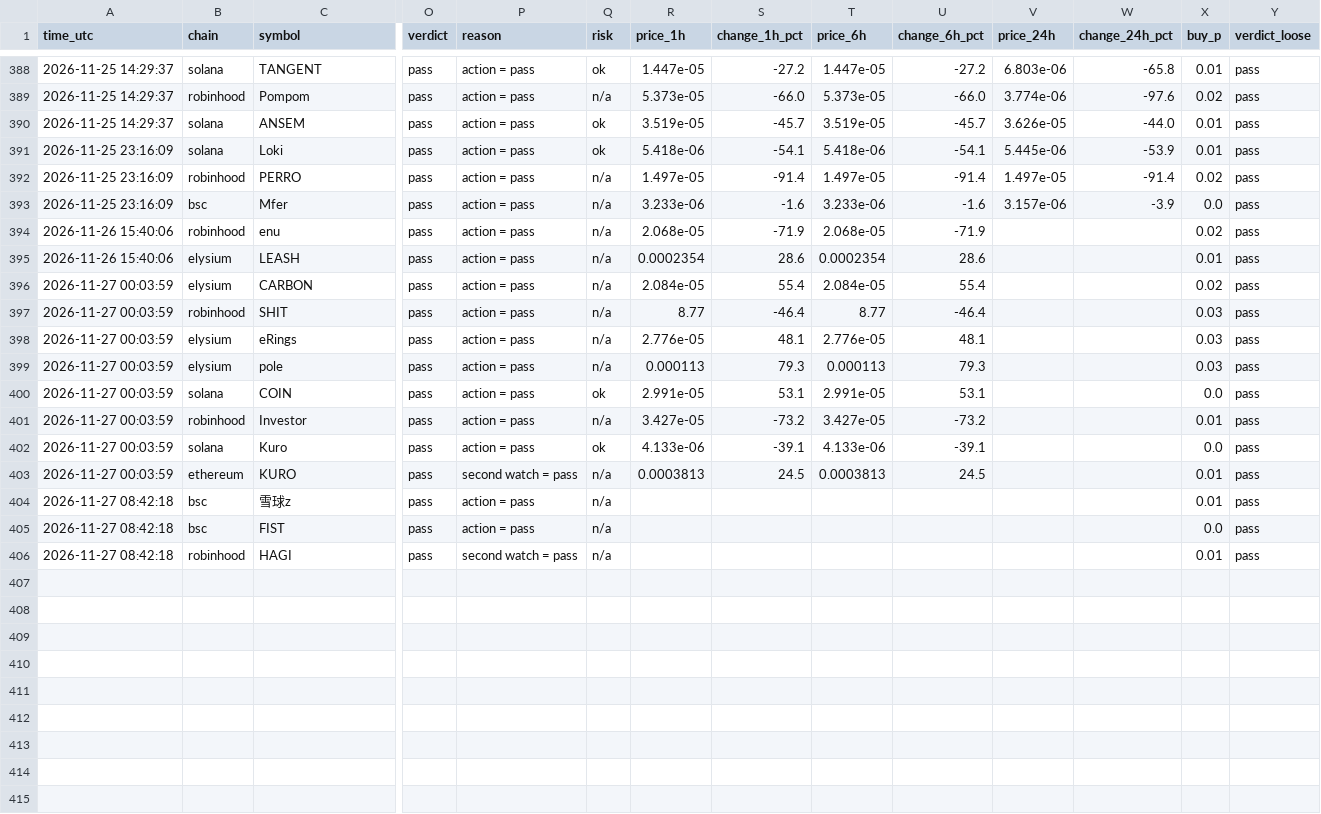
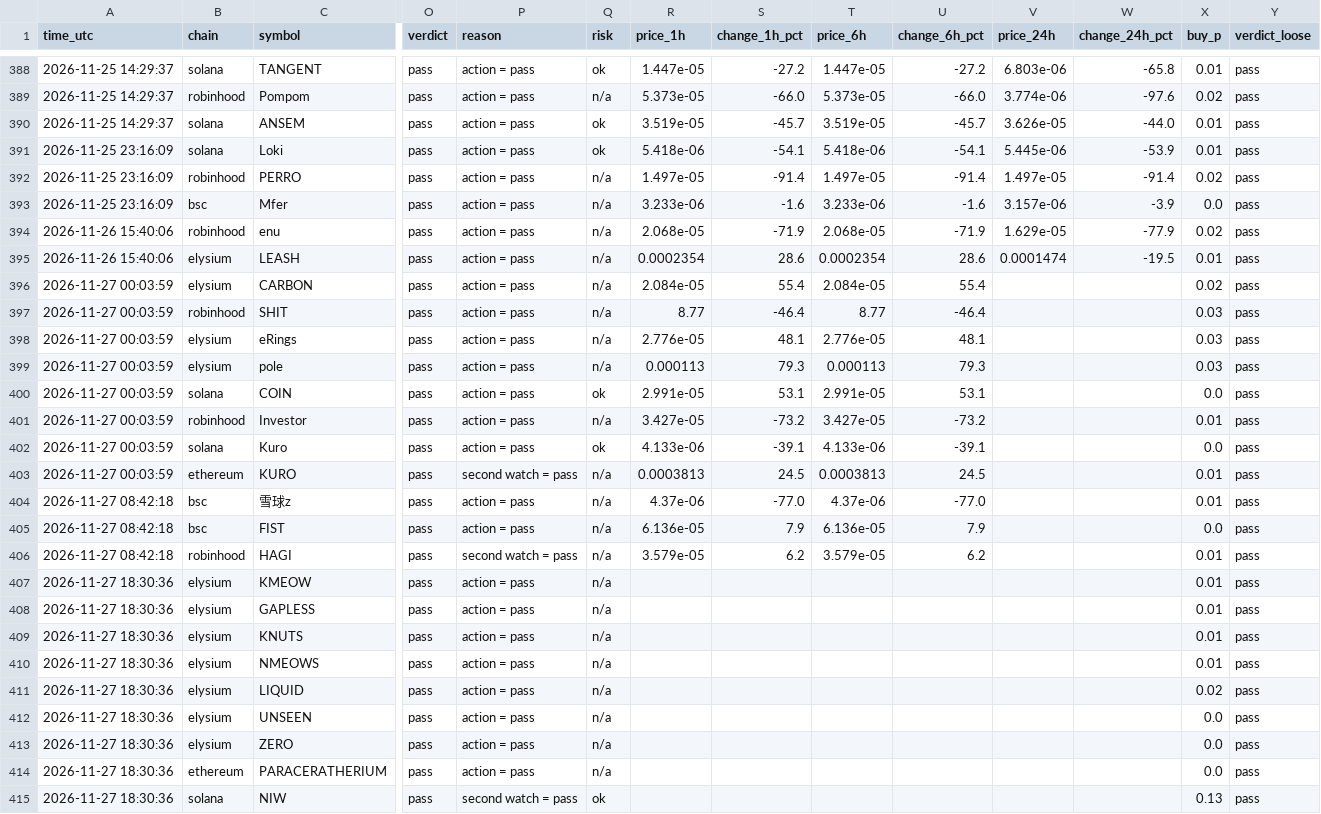
Before and after one commit to Milklosz/jev-test, a CSV file: verdicts.csv, drawn as a sheet; only a part is shown, gaps mark what is left out; rows hold the shown columns only; the diff names each change by its address in the sheet, - before the commit and + after, or states it on an @@ line.

```diff
--- a/verdicts.csv
+++ b/verdicts.csv
-V394 (price_24h): (empty)
+V394 (price_24h): 1.629e-05
-W394 (change_24h_pct): (empty)
+W394 (change_24h_pct): -77.9
-V395 (price_24h): (empty)
+V395 (price_24h): 0.0001474
-W395 (change_24h_pct): (empty)
+W395 (change_24h_pct): -19.5
-R404 (price_1h): (empty)
+R404 (price_1h): 4.37e-06
-S404 (change_1h_pct): (empty)
+S404 (change_1h_pct): -77.0
-T404 (price_6h): (empty)
+T404 (price_6h): 4.37e-06
-U404 (change_6h_pct): (empty)
+U404 (change_6h_pct): -77.0
-R405 (price_1h): (empty)
+R405 (price_1h): 6.136e-05
-S405 (change_1h_pct): (empty)
+S405 (change_1h_pct): 7.9
-T405 (price_6h): (empty)
+T405 (price_6h): 6.136e-05
-U405 (change_6h_pct): (empty)
+U405 (change_6h_pct): 7.9
-R406 (price_1h): (empty)
+R406 (price_1h): 3.579e-05
-S406 (change_1h_pct): (empty)
+S406 (change_1h_pct): 6.2
-T406 (price_6h): (empty)
+T406 (price_6h): 3.579e-05
-U406 (change_6h_pct): (empty)
+U406 (change_6h_pct): 6.2
+row 407: 2026-11-27 18:30:36 | elysium | KMEOW | pass | action = pass | n/a |  |  |  |  |  |  | 0.01 | pass
+row 408: 2026-11-27 18:30:36 | elysium | GAPLESS | pass | action = pass | n/a |  |  |  |  |  |  | 0.01 | pass
+row 409: 2026-11-27 18:30:36 | elysium | KNUTS | pass | action = pass | n/a |  |  |  |  |  |  | 0.01 | pass
+row 410: 2026-11-27 18:30:36 | elysium | NMEOWS | pass | action = pass | n/a |  |  |  |  |  |  | 0.01 | pass
+row 411: 2026-11-27 18:30:36 | elysium | LIQUID | pass | action = pass | n/a |  |  |  |  |  |  | 0.02 | pass
+row 412: 2026-11-27 18:30:36 | elysium | UNSEEN | pass | action = pass | n/a |  |  |  |  |  |  | 0.0 | pass
+row 413: 2026-11-27 18:30:36 | elysium | ZERO | pass | action = pass | n/a |  |  |  |  |  |  | 0.0 | pass
+row 414: 2026-11-27 18:30:36 | ethereum | PARACERATHERIUM | pass | action = pass | n/a |  |  |  |  |  |  | 0.0 | pass
+row 415: 2026-11-27 18:30:36 | solana | NIW | pass | second watch = pass | ok |  |  |  |  |  |  | 0.13 | pass
```
Also changed, not shown: 1 other file.
